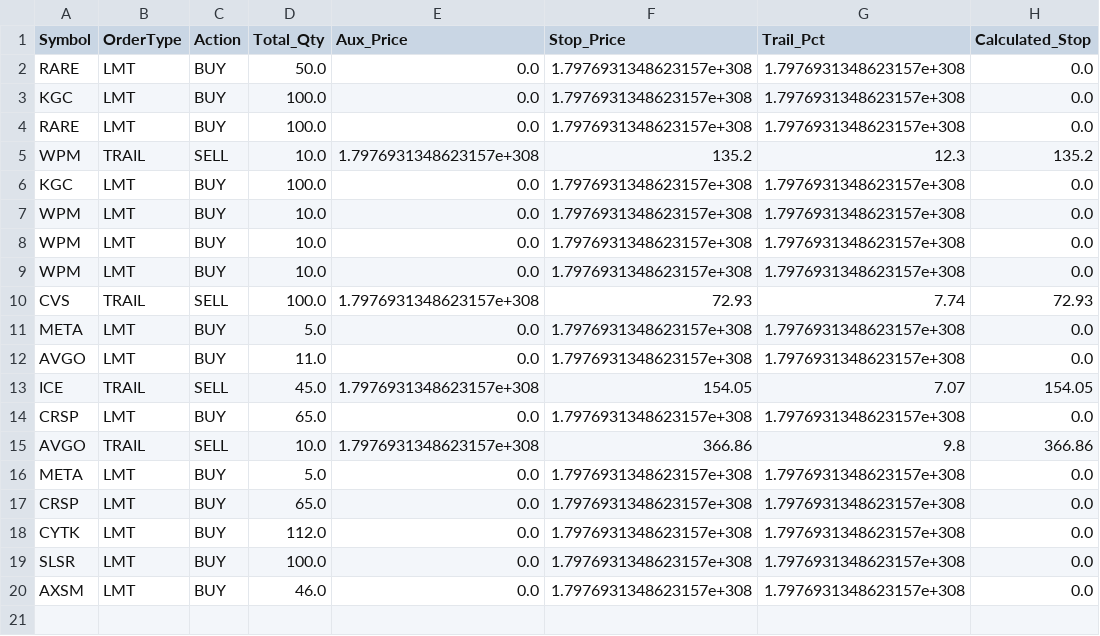
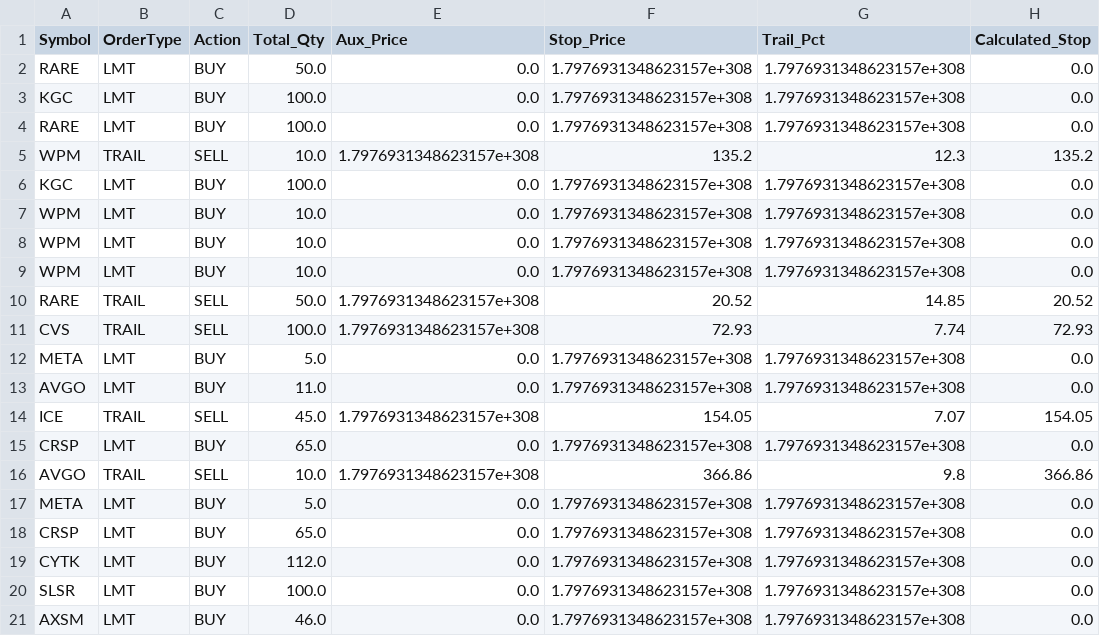
Before and after one commit to ddanyro/market-scanner, a CSV file: tws_orders.csv, drawn as a sheet.

Commit message:
Auto-update market data and watchlist

```diff
--- a/tws_orders.csv
+++ b/tws_orders.csv
@@ -9,2 +9,3 @@ WPM,LMT,BUY,10.0,0.0,1.7976931348623157e+308,1.7976931348623157e+308,0.0
 WPM,LMT,BUY,10.0,0.0,1.7976931348623157e+308,1.7976931348623157e+308,0.0
+RARE,TRAIL,SELL,50.0,1.7976931348623157e+308,20.52,14.85,20.52
 CVS,TRAIL,SELL,100.0,1.7976931348623157e+308,72.93,7.74,72.93
```
Also changed, not shown: portfolio.csv, 4 other files.
